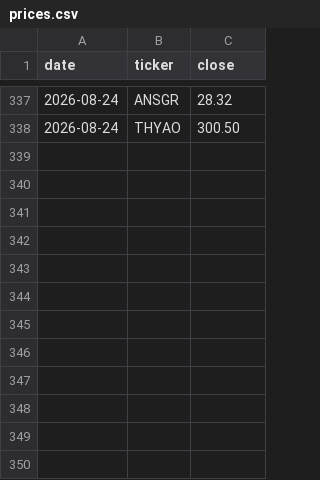
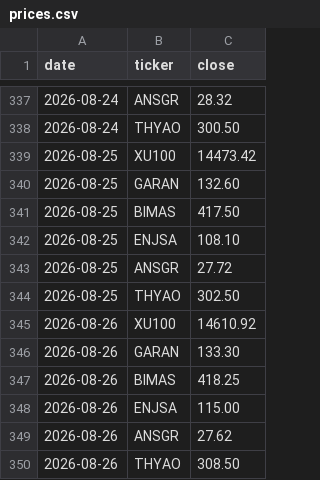
Before and after one commit to mehmedalipazar/finance-agent, a CSV file: data/prices.csv, drawn as a sheet; only a part is shown, gaps mark what is left out; the diff names each change by its address in the sheet, - before the commit and + after, or states it on an @@ line.

```diff
--- a/data/prices.csv
+++ b/data/prices.csv
+row 339: 2026-08-25 | XU100 | 14473.42
+row 340: 2026-08-25 | GARAN | 132.60
+row 341: 2026-08-25 | BIMAS | 417.50
+row 342: 2026-08-25 | ENJSA | 108.10
+row 343: 2026-08-25 | ANSGR | 27.72
+row 344: 2026-08-25 | THYAO | 302.50
+row 345: 2026-08-26 | XU100 | 14610.92
+row 346: 2026-08-26 | GARAN | 133.30
+row 347: 2026-08-26 | BIMAS | 418.25
+row 348: 2026-08-26 | ENJSA | 115.00
+row 349: 2026-08-26 | ANSGR | 27.62
+row 350: 2026-08-26 | THYAO | 308.50
```
Also changed, not shown: data/positions.csv, data/weights.csv, 4 other files.
